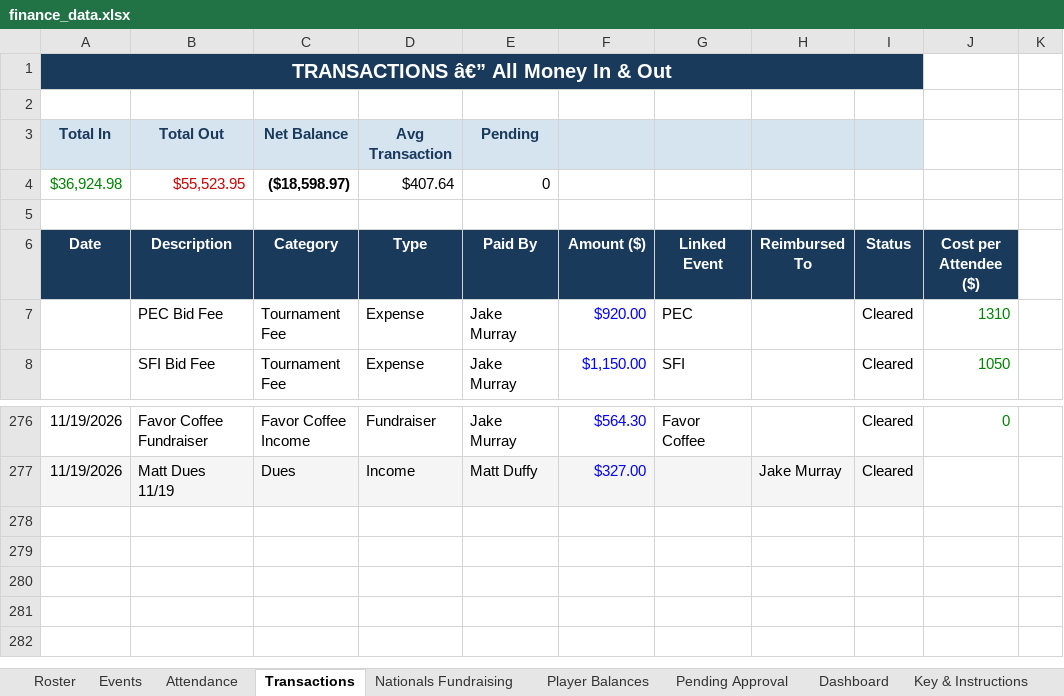
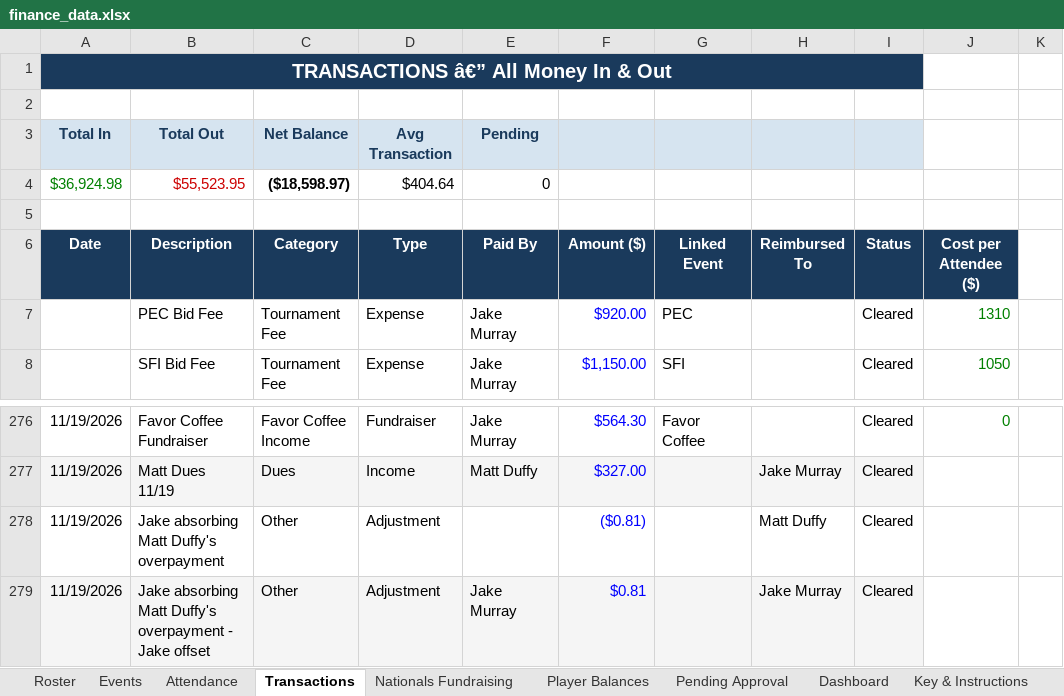
Before and after one commit to jakepmurray/port-finances-26, an Excel workbook: finance_data.xlsx, sheet Transactions, drawn as a sheet; only a part is shown, gaps mark what is left out; values as stored, in another font and other column widths than the file's, no borders; charts and pictures not drawn; the diff names each change by its address in the sheet, - before the commit and + after, or states it on an @@ line.

Commit message:
Absorb Matt Duffy's 81-cent overpayment against Jake's balance

```diff
--- a/finance_data.xlsx (sheet Transactions)
+++ b/finance_data.xlsx (sheet Transactions)
-D4 (Type): $407.64
+D4 (Type): $404.64
+row 278: 11/19/2026 | Jake absorbing Matt Duffy's overpayment | Other | Adjustment |  | ($0.81) |  | Matt Duffy | Cleared
+row 279: 11/19/2026 | Jake absorbing Matt Duffy's overpayment - Jake offset | Other | Adjustment | Jake Murray | $0.81 |  | Jake Murray | Cleared
```
Also changed, not shown: sheet Player Balances.
